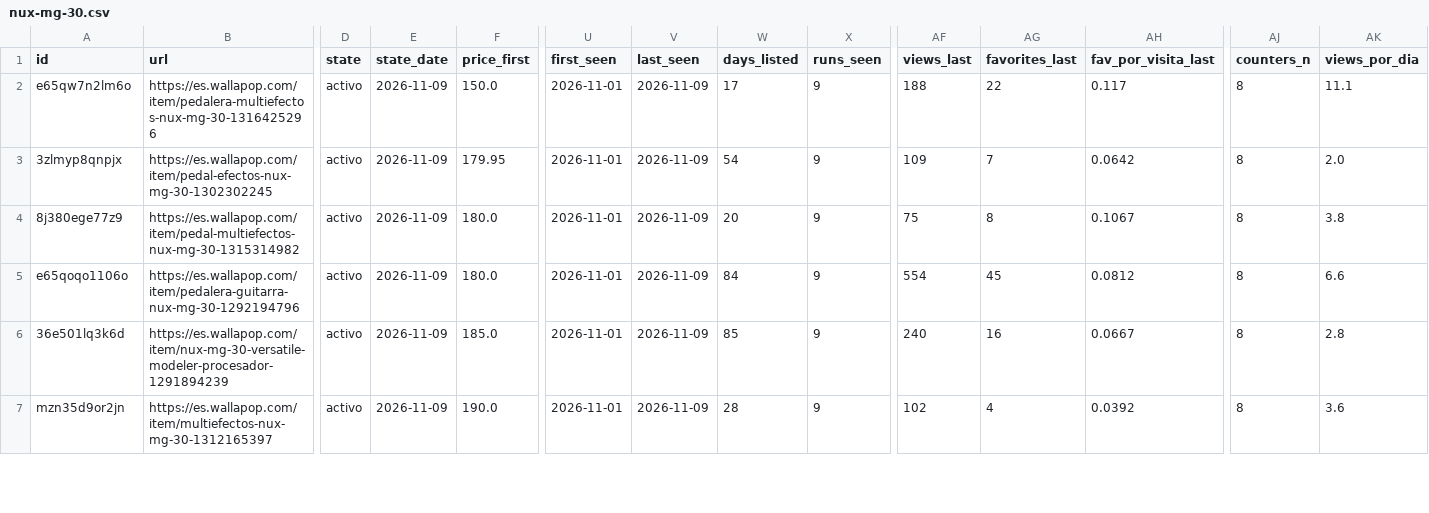
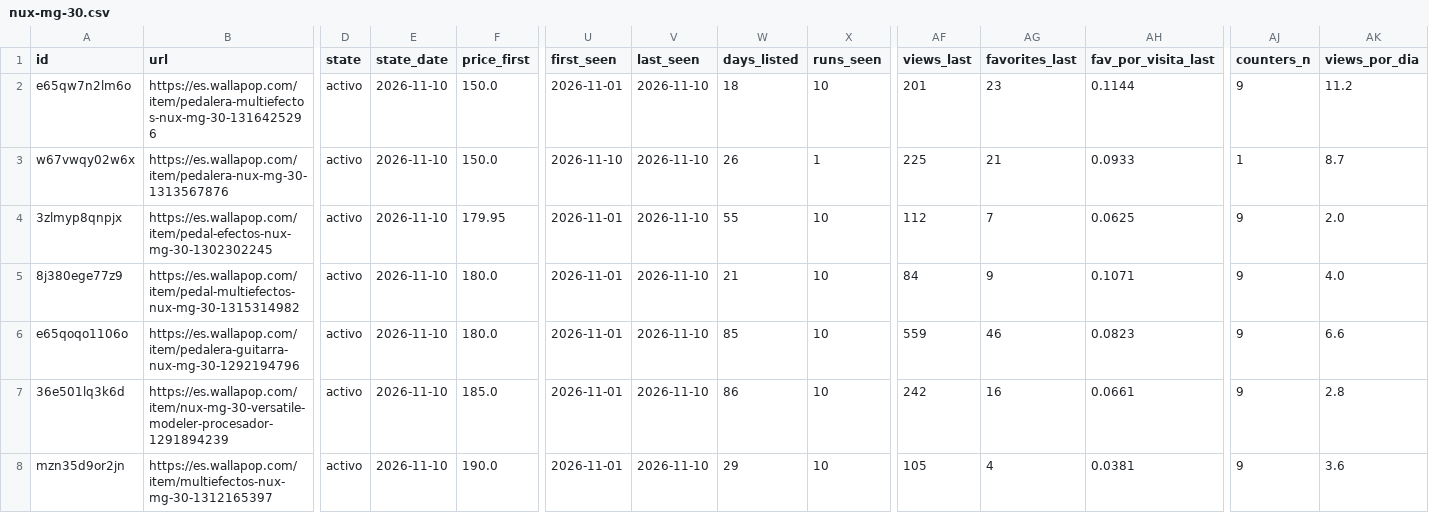
Before and after one commit to pablo16111991/market-analysis, a CSV file: second-hand/data/clean/nux-mg-30.csv, drawn as a sheet; only a part is shown, gaps mark what is left out; addresses are those after the commit; rows hold the shown columns only; the diff covers the shown part only; the diff names each change by its address in the sheet, - before the commit and + after, or states it on an @@ line.

```diff
--- a/second-hand/data/clean/nux-mg-30.csv
+++ b/second-hand/data/clean/nux-mg-30.csv
-E2 (state_date): 2026-11-09
+E2 (state_date): 2026-11-10
-V2 (last_seen): 2026-11-09
+V2 (last_seen): 2026-11-10
-W2 (days_listed): 17
+W2 (days_listed): 18
-X2 (runs_seen): 9
+X2 (runs_seen): 10
-AF2 (views_last): 188
+AF2 (views_last): 201
-AG2 (favorites_last): 22
+AG2 (favorites_last): 23
-AH2 (fav_por_visita_last): 0.117
+AH2 (fav_por_visita_last): 0.1144
-AJ2 (counters_n): 8
+AJ2 (counters_n): 9
-AK2 (views_por_dia): 11.1
+AK2 (views_por_dia): 11.2
+row 3: w67vwqy02w6x | https://es.wallapop.com/item/pedalera-nux-mg-30-1313567876 | activo | 2026-11-10 | 150.0 | 2026-11-10 | 2026-11-10 | 26 | 1 | 225 | 21 | 0.0933 | 1 | 8.7
-E4:E8 (state_date): 2026-11-09
+E4:E8 (state_date): 2026-11-10
-V4:V8 (last_seen): 2026-11-09
+V4:V8 (last_seen): 2026-11-10
-W4 (days_listed): 54
+W4 (days_listed): 55
-X4:X8 (runs_seen): 9
+X4:X8 (runs_seen): 10
-AF4 (views_last): 109
+AF4 (views_last): 112
-AH4 (fav_por_visita_last): 0.0642
+AH4 (fav_por_visita_last): 0.0625
-AJ4:AJ8 (counters_n): 8
+AJ4:AJ8 (counters_n): 9
-W5 (days_listed): 20
+W5 (days_listed): 21
-AF5 (views_last): 75
+AF5 (views_last): 84
-AG5 (favorites_last): 8
+AG5 (favorites_last): 9
-AH5 (fav_por_visita_last): 0.1067
+AH5 (fav_por_visita_last): 0.1071
-AK5 (views_por_dia): 3.8
+AK5 (views_por_dia): 4.0
-W6 (days_listed): 84
+W6 (days_listed): 85
-AF6 (views_last): 554
+AF6 (views_last): 559
-AG6 (favorites_last): 45
+AG6 (favorites_last): 46
-AH6 (fav_por_visita_last): 0.0812
+AH6 (fav_por_visita_last): 0.0823
-W7 (days_listed): 85
+W7 (days_listed): 86
-AF7 (views_last): 240
+AF7 (views_last): 242
-AH7 (fav_por_visita_last): 0.0667
+AH7 (fav_por_visita_last): 0.0661
-W8 (days_listed): 28
+W8 (days_listed): 29
-AF8 (views_last): 102
+AF8 (views_last): 105
-AH8 (fav_por_visita_last): 0.0392
+AH8 (fav_por_visita_last): 0.0381
```
Also changed, not shown: 39 edited cells elsewhere in this file, second-hand/data/clean/kymco-k-xct-125.csv, second-hand/data/clean/kymco-super-dink-125.csv, 6 other files.
